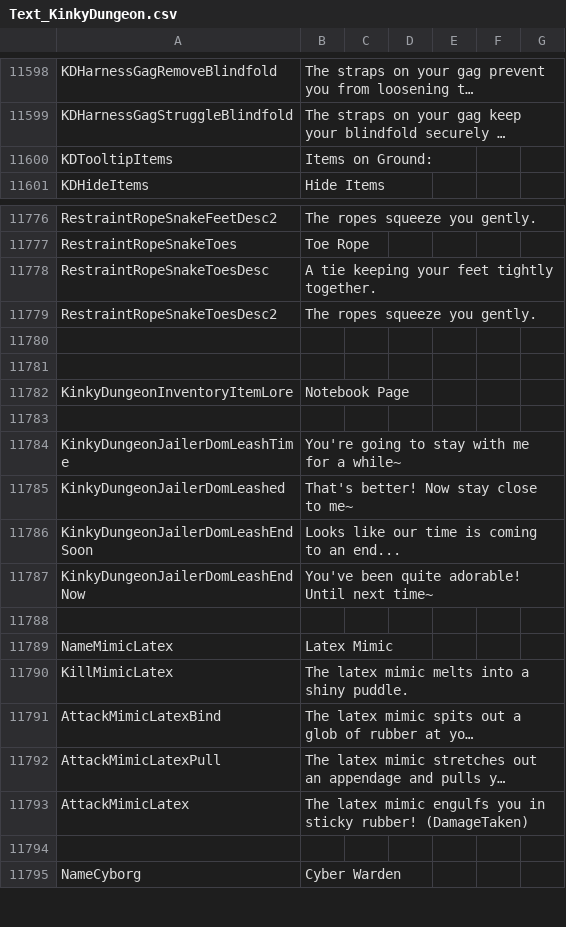
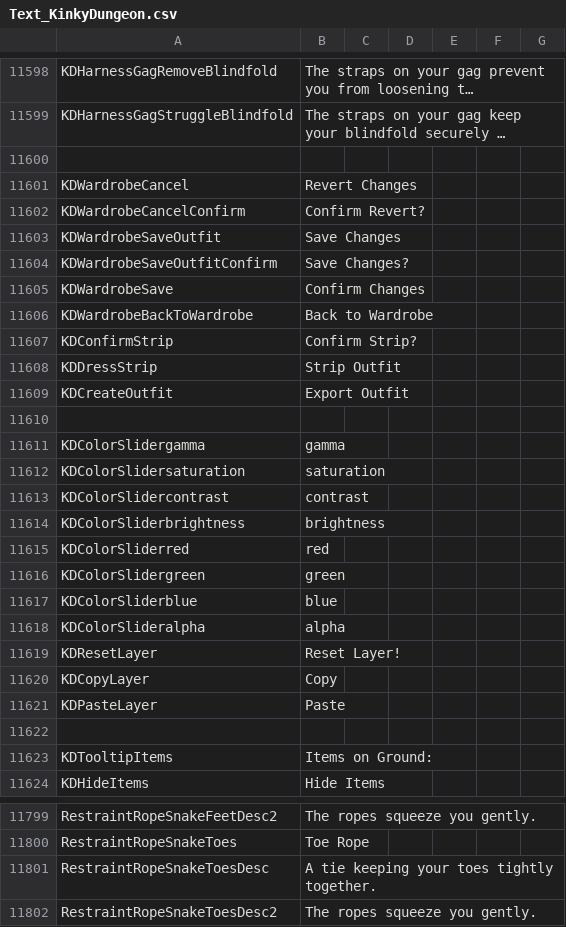
Before and after one commit to Ada18980/KinkiestDungeon, a CSV file: Screens/MiniGame/KinkyDungeon/Text_KinkyDungeon.csv, drawn as a sheet; only a part is shown, gaps mark what is left out; the shorter side is filled out with more unchanged rows; long unchanged cells end in …; addresses are those after the commit; the diff covers the shown part only; the diff names each change by its address in the sheet, - before the commit and + after, or states it on an @@ line.

Commit message:
Game

```diff
--- a/Screens/MiniGame/KinkyDungeon/Text_KinkyDungeon.csv
+++ b/Screens/MiniGame/KinkyDungeon/Text_KinkyDungeon.csv
+row 11600: (empty)
+row 11601: KDWardrobeCancel | Revert Changes
+row 11602: KDWardrobeCancelConfirm | Confirm Revert?
+row 11603: KDWardrobeSaveOutfit | Save Changes
+row 11604: KDWardrobeSaveOutfitConfirm | Save Changes?
+row 11605: KDWardrobeSave | Confirm Changes
+row 11606: KDWardrobeBackToWardrobe | Back to Wardrobe
+row 11607: KDConfirmStrip | Confirm Strip?
+row 11608: KDDressStrip | Strip Outfit
+row 11609: KDCreateOutfit | Export Outfit
+row 11610: (empty)
+row 11611: KDColorSlidergamma | gamma
+row 11612: KDColorSlidersaturation | saturation
+row 11613: KDColorSlidercontrast | contrast
+row 11614: KDColorSliderbrightness | brightness
+row 11615: KDColorSliderred | red
+row 11616: KDColorSlidergreen | green
+row 11617: KDColorSliderblue | blue
+row 11618: KDColorSlideralpha | alpha
+row 11619: KDResetLayer | Reset Layer!
+row 11620: KDCopyLayer | Copy
+row 11621: KDPasteLayer | Paste
+row 11622: (empty)
-B11801: A tie keeping your feet tightly together.
+B11801: A tie keeping your toes tightly together.
```
Also changed, not shown: 12 added rows and 2 edited cells elsewhere in this file, 3 other files.
